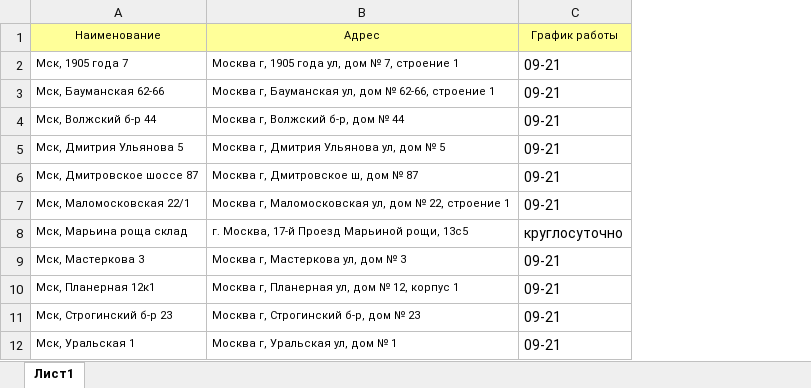
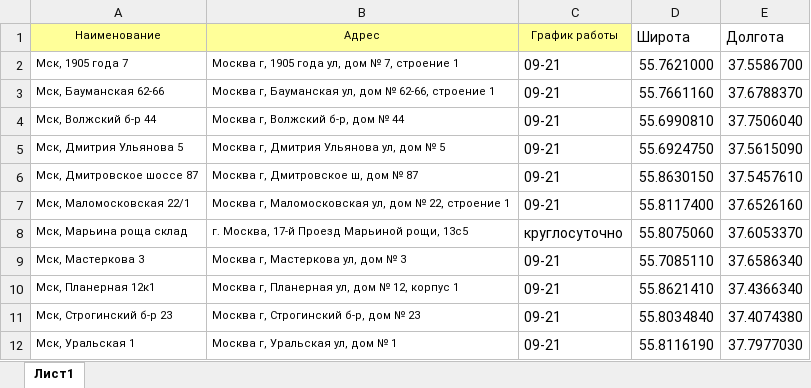
Before and after one commit to Madrich-routes/routes_laboratory, an Excel workbook: customer_cases/eapteka/data/Склады.xlsx, sheet Лист1, drawn as a sheet; values as stored, in another font and other column widths than the file's, no borders; the diff names each change by its address in the sheet, - before the commit and + after, or states it on an @@ line.

```diff
--- a/customer_cases/eapteka/data/Склады.xlsx (sheet Лист1)
+++ b/customer_cases/eapteka/data/Склады.xlsx (sheet Лист1)
+column D (Широта), rows 2-12: 55.7621000 | 55.7661160 | 55.6990810 | 55.6924750 | 55.8630150 | 55.8117400 | 55.8075060 | 55.7085110 | 55.8621410 | 55.8034840 | 55.8116190
+column E (Долгота), rows 2-12: 37.5586700 | 37.6788370 | 37.7506040 | 37.5615090 | 37.5457610 | 37.6526160 | 37.6053370 | 37.6586340 | 37.4366340 | 37.4074380 | 37.7977030
```
Also changed, not shown: customer_cases/eapteka/data/eapteka_result.xlsx, 27 other files.
